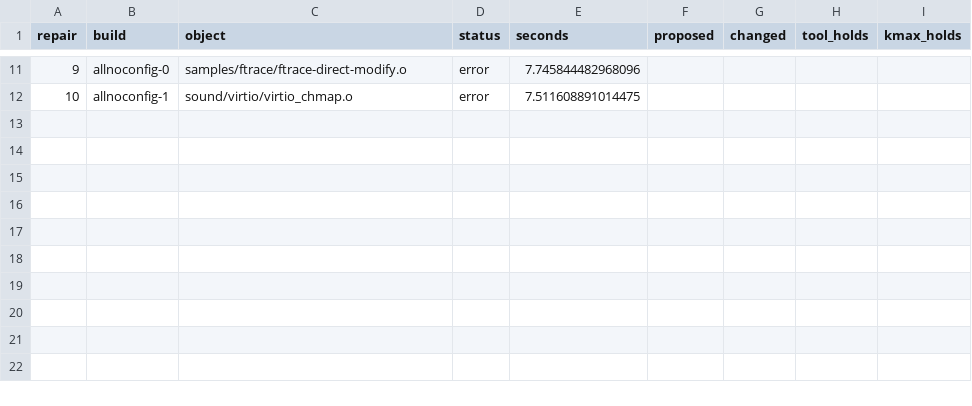
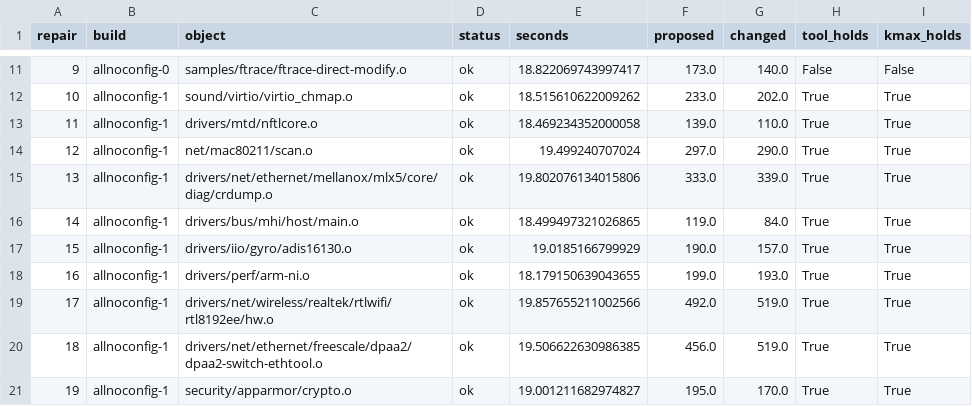
Before and after one commit to dynaroars/kfold, a CSV file: code/data/csv/rq3_linux-x86_64_kmax.csv, drawn as a sheet; only a part is shown, gaps mark what is left out; the diff covers the shown part only.

```diff
--- a/code/data/csv/rq3_linux-x86_64_kmax.csv
+++ b/code/data/csv/rq3_linux-x86_64_kmax.csv
@@ -11,2 +11,11 @@ repair,build,object,status,seconds,proposed,changed,tool_holds,kmax_holds
-9,allnoconfig-0,samples/ftrace/ftrace-direct-modify.o,error,7.745844482968096,,,,
-10,allnoconfig-1,sound/virtio/virtio_chmap.o,error,7.511608891014475,,,,
+9,allnoconfig-0,samples/ftrace/ftrace-direct-modify.o,ok,18.822069743997417,173.0,140.0,False,False
+10,allnoconfig-1,sound/virtio/virtio_chmap.o,ok,18.515610622009262,233.0,202.0,True,True
+11,allnoconfig-1,drivers/mtd/nftlcore.o,ok,18.469234352000058,139.0,110.0,True,True
+12,allnoconfig-1,net/mac80211/scan.o,ok,19.499240707024,297.0,290.0,True,True
+13,allnoconfig-1,drivers/net/ethernet/mellanox/mlx5/core/diag/crdump.o,ok,19.802076134015806,333.0,339.0,True,True
+14,allnoconfig-1,drivers/bus/mhi/host/main.o,ok,18.499497321026865,119.0,84.0,True,True
+15,allnoconfig-1,drivers/iio/gyro/adis16130.o,ok,19.0185166799929,190.0,157.0,True,True
+16,allnoconfig-1,drivers/perf/arm-ni.o,ok,18.179150639043655,199.0,193.0,True,True
+17,allnoconfig-1,drivers/net/wireless/realtek/rtlwifi/rtl8192ee/hw.o,ok,19.857655211002566,492.0,519.0,True,True
+18,allnoconfig-1,drivers/net/ethernet/freescale/dpaa2/dpaa2-switch-ethtool.o,ok,19.506622630986385,456.0,519.0,True,True
+19,allnoconfig-1,security/apparmor/crypto.o,ok,19.001211682974827,195.0,170.0,True,True
```
Also changed, not shown: 50 edited cells elsewhere in this file, code/data/csv/rq3_linux-i386_kmax.csv, 9 other files.
